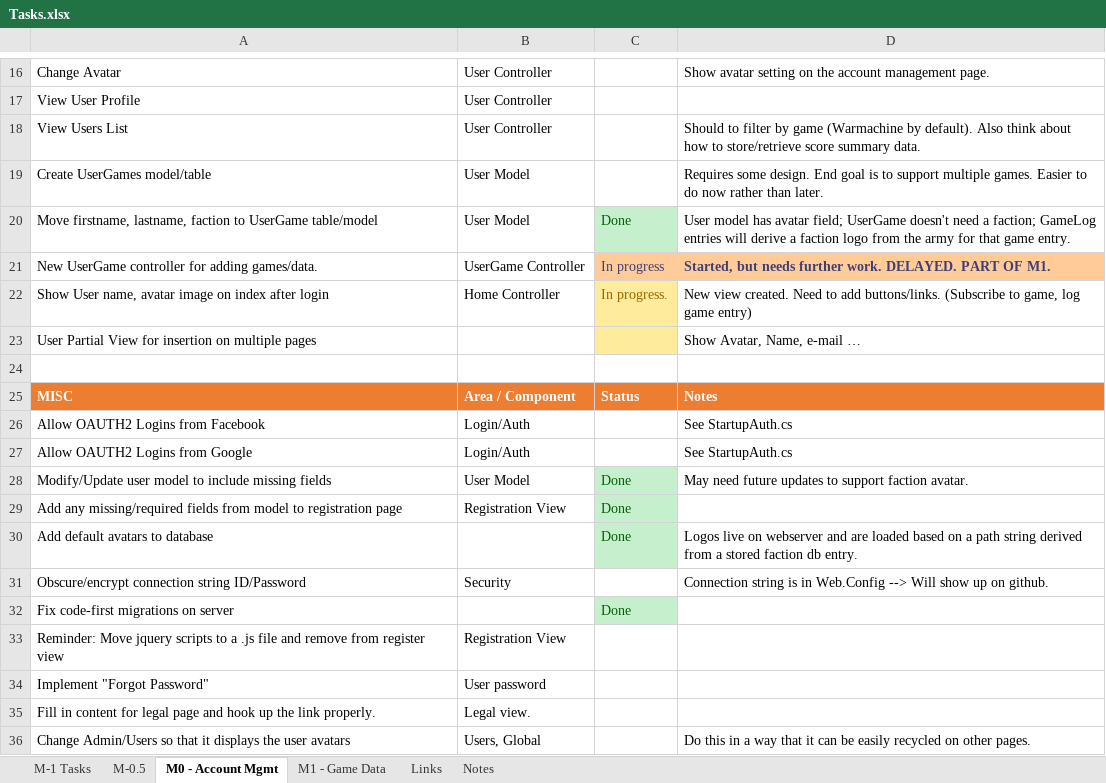
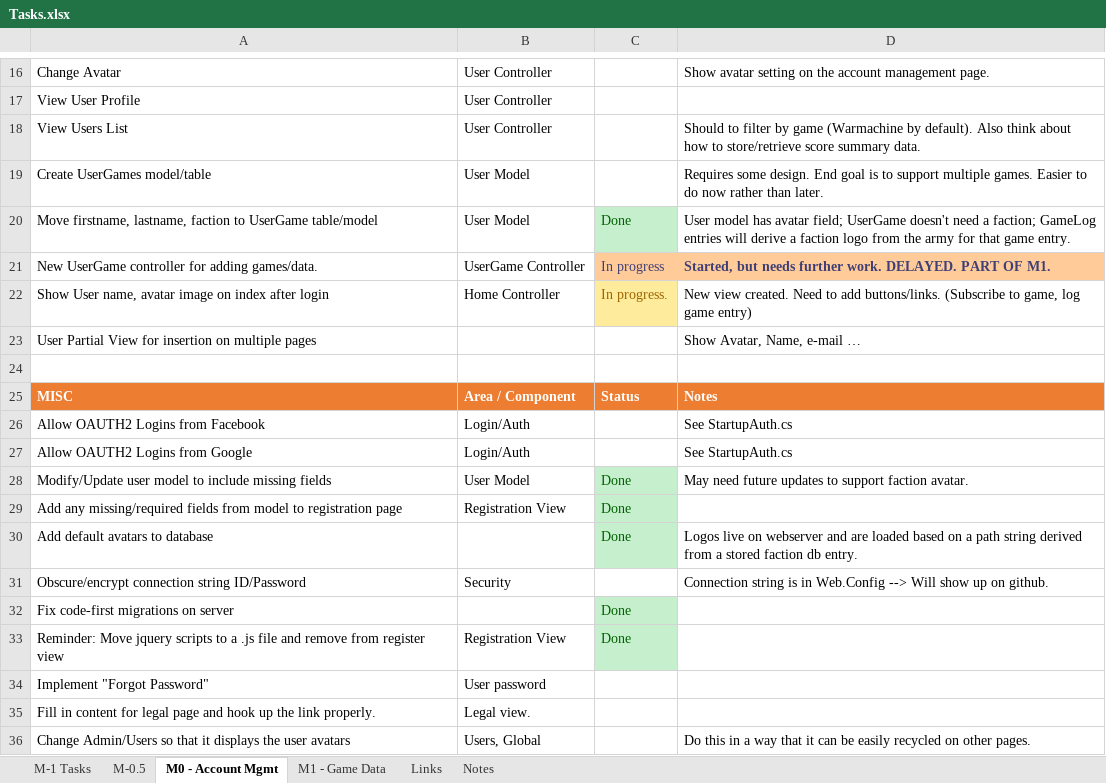
Before and after one commit to lockan/StatsMachine, an Excel workbook: Docs/Tasks.xlsx, sheet M0 - Account Mgmt, drawn as a sheet; only a part is shown, gaps mark what is left out; values as stored, in another font and other column widths than the file's, no borders; the diff names each change by its address in the sheet, - before the commit and + after, or states it on an @@ line.

```diff
--- a/Docs/Tasks.xlsx (sheet M0 - Account Mgmt)
+++ b/Docs/Tasks.xlsx (sheet M0 - Account Mgmt)
-C23 fill: #FFEB9C
+C23 fill: none
-C33: (empty)
+C33: Done
-C33 fill: none
+C33 fill: #C6EFCE
```
Also changed, not shown: 8 other files.
